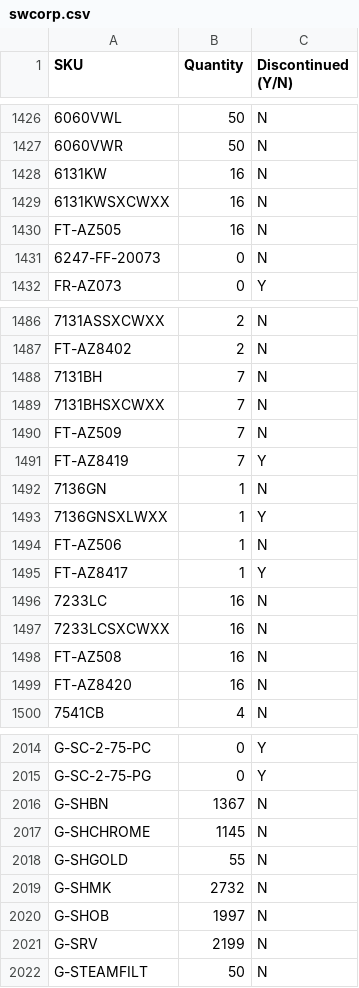
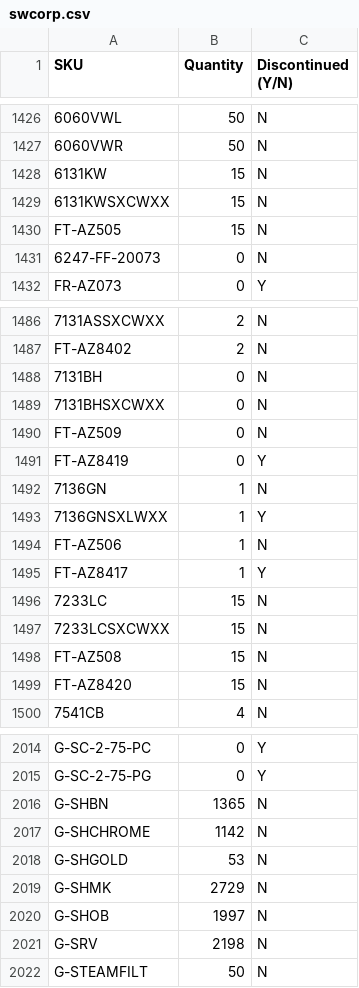
Before and after one commit to studiolx/studiolx-ftp-sync, a CSV file: inventory/swcorp.csv, drawn as a sheet; only a part is shown, gaps mark what is left out; the diff covers the shown part only; the diff names each change by its address in the sheet, - before the commit and + after, or states it on an @@ line.

```diff
--- a/inventory/swcorp.csv
+++ b/inventory/swcorp.csv
-B1428:B1430 (Quantity): 16
+B1428:B1430 (Quantity): 15
-B1488:B1491 (Quantity): 7
+B1488:B1491 (Quantity): 0
-B1496:B1499 (Quantity): 16
+B1496:B1499 (Quantity): 15
-B2016 (Quantity): 1367
+B2016 (Quantity): 1365
-B2017 (Quantity): 1145
+B2017 (Quantity): 1142
-B2018 (Quantity): 55
+B2018 (Quantity): 53
-B2019 (Quantity): 2732
+B2019 (Quantity): 2729
-B2021 (Quantity): 2199
+B2021 (Quantity): 2198
```
Also changed, not shown: 131 edited cells elsewhere in this file.
